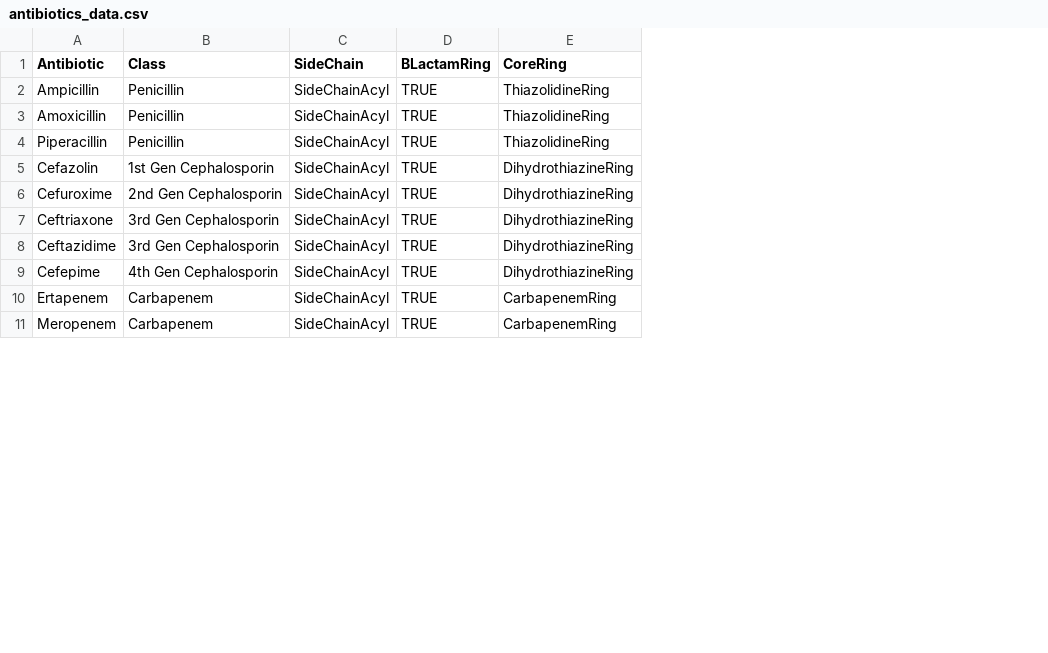
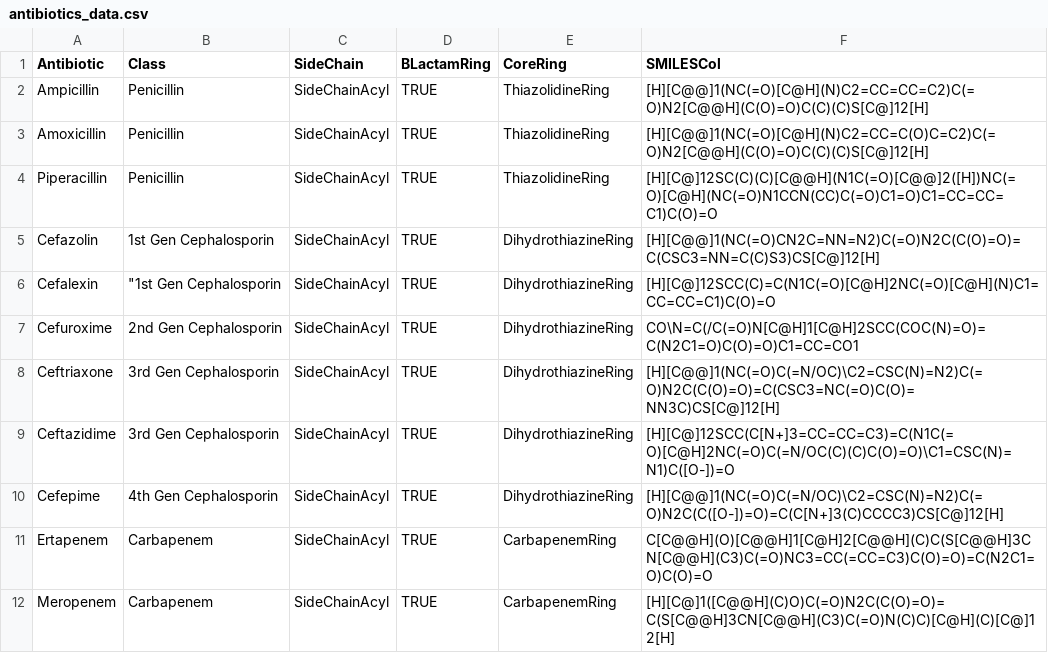
Before and after one commit to liamlah/PenicillinX, a CSV file: antibiotics_data.csv, drawn as a sheet; only a part is shown; addresses are those after the commit; the diff names each change by its address in the sheet, - before the commit and + after, or states it on an @@ line.

Commit message:
Added SMILES to CSV

```diff
--- a/antibiotics_data.csv
+++ b/antibiotics_data.csv
+column F (SMILESCol), rows 2-5: [H][C@@]1(NC(=O)[C@H](N)C2=CC=CC=C2)C(=O)N2[C@@H](C(O)=O)C(C)(C)S[C@]12[H] | [H][C@@]1(NC(=O)[C@H](N)C2=CC=C(O)C=C2)C(=O)N2[C@@H](C(O)=O)C(C)(C)S[C@]12[H] | [H][C@]12SC(C)(C)[C@@H](N1C(=O)[C@@]2([H])NC(=O)[C@H](NC(=O)N1CCN(CC)C(=O)C1=O)C1=CC=CC=C1)C(O)=O | [H][C@@]1(NC(=O)CN2C=NN=N2)C(=O)N2C(C(O)=O)=C(CSC3=NN=C(C)S3)CS[C@]12[H]; rows 7-12: CO\N=C(/C(=O)N[C@H]1[C@H]2SCC(COC(N)=O)=C(N2C1=O)C(O)=O)C1=CC=CO1 | [H][C@@]1(NC(=O)C(=N/OC)\C2=CSC(N)=N2)C(=O)N2C(C(O)=O)=C(CSC3=NC(=O)C(O)=NN3C)CS[C@]12[H] | [H][C@]12SCC(C[N+]3=CC=CC=C3)=C(N1C(=O)[C@H]2NC(=O)C(=N/OC(C)(C)C(O)=O)\C1=CSC(N)=N1)C([O-])=O | [H][C@@]1(NC(=O)C(=N/OC)\C2=CSC(N)=N2)C(=O)N2C(C([O-])=O)=C(C[N+]3(C)CCCC3)CS[C@]12[H] | C[C@@H](O)[C@@H]1[C@H]2[C@@H](C)C(S[C@@H]3CN[C@@H](C3)C(=O)NC3=CC(=CC=C3)C(O)=O)=C(N2C1=O)C(O)=O | [H][C@]1([C@@H](C)O)C(=O)N2C(C(O)=O)=C(S[C@@H]3CN[C@@H](C3)C(=O)N(C)C)[C@H](C)[C@]12[H]
+row 6: Cefalexin | "1st Gen Cephalosporin | SideChainAcyl | TRUE | DihydrothiazineRing | [H][C@]12SCC(C)=C(N1C(=O)[C@H]2NC(=O)[C@H](N)C1=CC=CC=C1)C(O)=O
```
